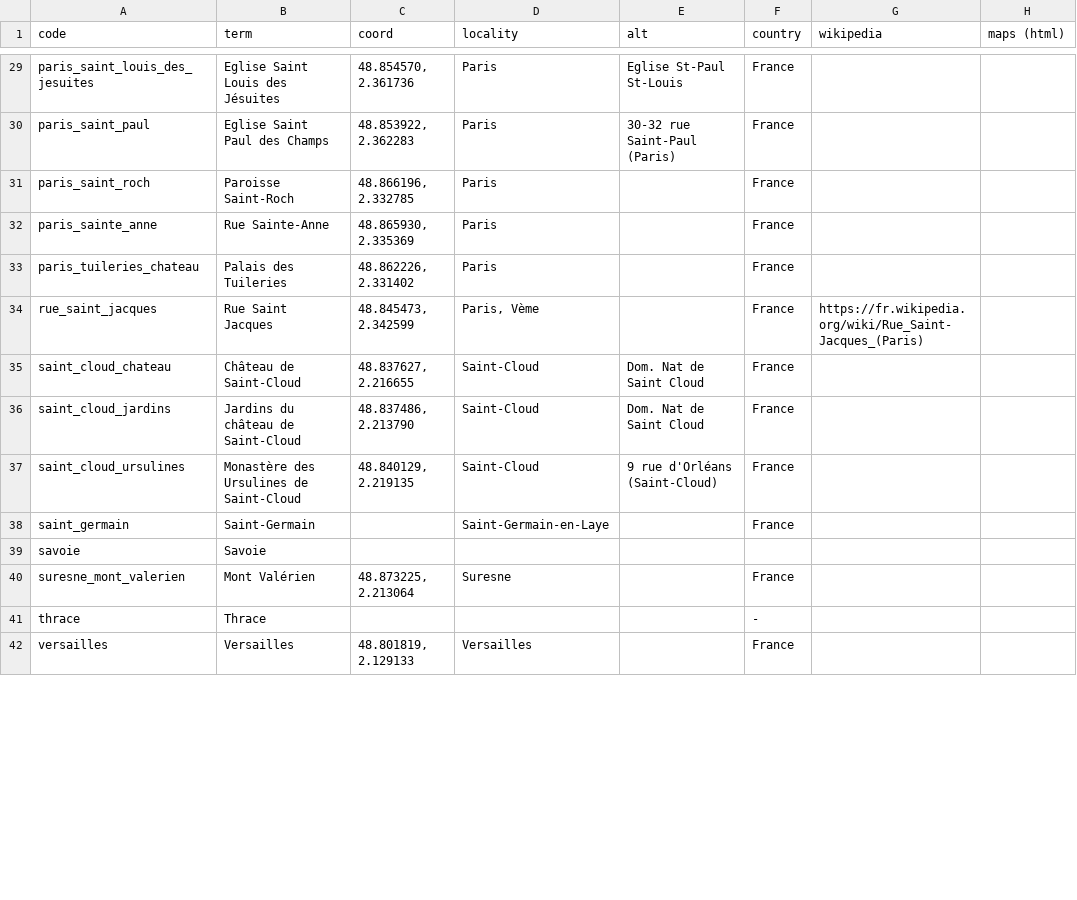
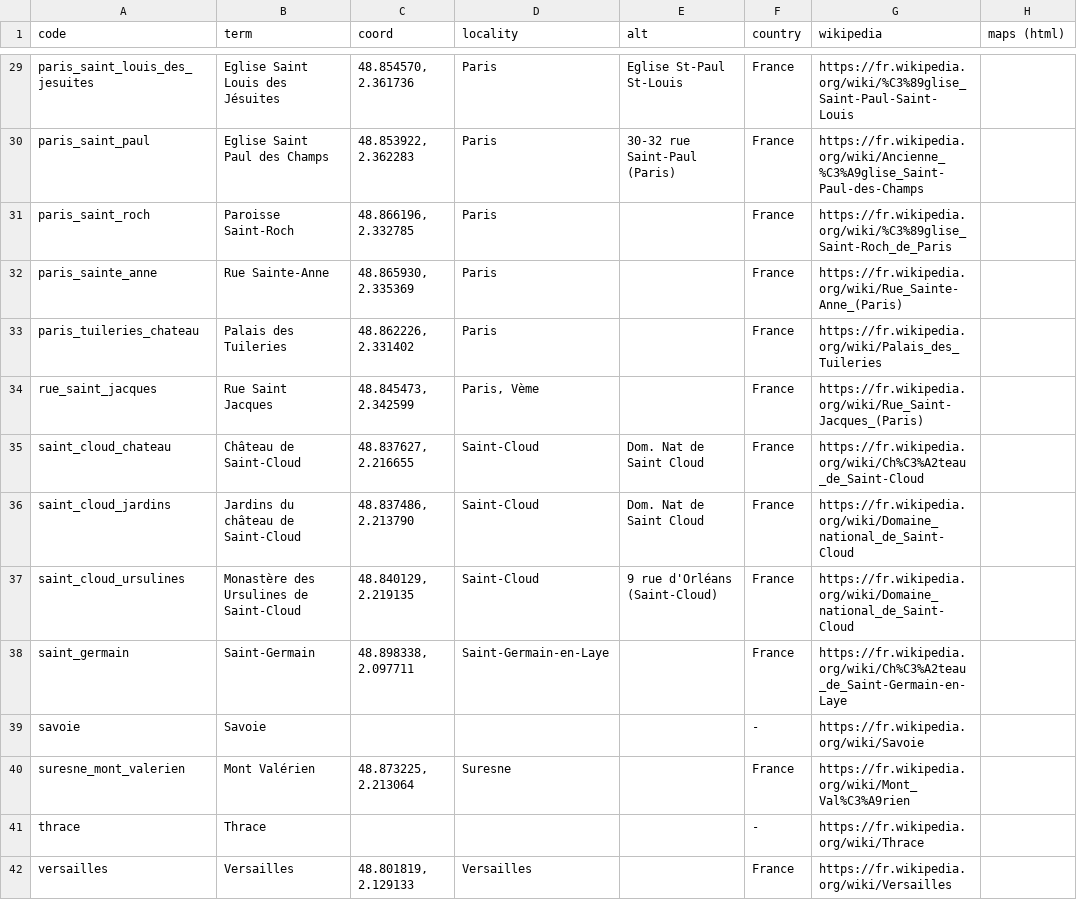
Before and after one commit to fetes17/merveilles17, a TSV file: index/lieu.tsv, drawn as a sheet; only a part is shown, gaps mark what is left out; the diff covers the shown part only; the diff names each change by its address in the sheet, - before the commit and + after, or states it on an @@ line.

```diff
--- a/index/lieu.tsv
+++ b/index/lieu.tsv
-G29 (wikipedia): (empty)
+G29 (wikipedia): https://fr.wikipedia.org/wiki/%C3%89glise_Saint-Paul-Saint-Louis
-G30 (wikipedia): (empty)
+G30 (wikipedia): https://fr.wikipedia.org/wiki/Ancienne_%C3%A9glise_Saint-Paul-des-Champs
-G31 (wikipedia): (empty)
+G31 (wikipedia): https://fr.wikipedia.org/wiki/%C3%89glise_Saint-Roch_de_Paris
-G32 (wikipedia): (empty)
+G32 (wikipedia): https://fr.wikipedia.org/wiki/Rue_Sainte-Anne_(Paris)
-G33 (wikipedia): (empty)
+G33 (wikipedia): https://fr.wikipedia.org/wiki/Palais_des_Tuileries
-G35 (wikipedia): (empty)
+G35 (wikipedia): https://fr.wikipedia.org/wiki/Ch%C3%A2teau_de_Saint-Cloud
-G36:G37 (wikipedia): (empty)
+G36:G37 (wikipedia): https://fr.wikipedia.org/wiki/Domaine_national_de_Saint-Cloud
-C38 (coord): (empty)
+C38 (coord): 48.898338, 2.097711
-G38 (wikipedia): (empty)
+G38 (wikipedia): https://fr.wikipedia.org/wiki/Ch%C3%A2teau_de_Saint-Germain-en-Laye
-F39 (country): (empty)
+F39 (country): -
-G39 (wikipedia): (empty)
+G39 (wikipedia): https://fr.wikipedia.org/wiki/Savoie
-G40 (wikipedia): (empty)
+G40 (wikipedia): https://fr.wikipedia.org/wiki/Mont_Val%C3%A9rien
-G41 (wikipedia): (empty)
+G41 (wikipedia): https://fr.wikipedia.org/wiki/Thrace
-G42 (wikipedia): (empty)
+G42 (wikipedia): https://fr.wikipedia.org/wiki/Versailles
```
Also changed, not shown: 52 edited cells elsewhere in this file.
